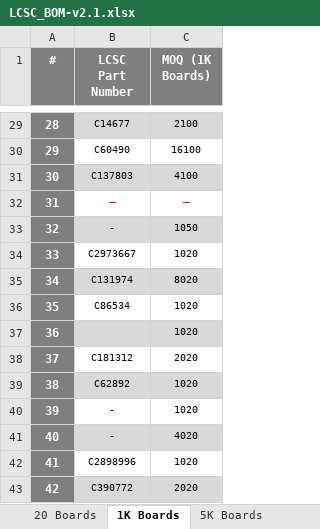
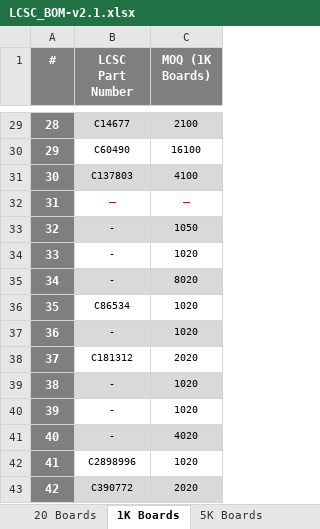
Before and after one commit to eSpark-Consulting-Group/melih-soundsensor, an Excel workbook: Deliverables/BOM/LCSC_BOM-v2.1.xlsx, sheet 1K Boards, drawn as a sheet; only a part is shown, gaps mark what is left out; values as stored, in another font and other column widths than the file's, no borders; the diff names each change by its address in the sheet, - before the commit and + after, or states it on an @@ line.

```diff
--- a/Deliverables/BOM/LCSC_BOM-v2.1.xlsx (sheet 1K Boards)
+++ b/Deliverables/BOM/LCSC_BOM-v2.1.xlsx (sheet 1K Boards)
-B34 (LCSC Part Number): C2973667
+B34 (LCSC Part Number): -
-B35 (LCSC Part Number): C131974
+B35 (LCSC Part Number): -
-B37 (LCSC Part Number): (empty)
+B37 (LCSC Part Number): -
-B39 (LCSC Part Number): C62892
+B39 (LCSC Part Number): -
```
Also changed, not shown: sheet 20 Boards, Deliverables/BOM/JLCPCB-BOM-v2.1.xlsx, Deliverables/BOM/PCBWay-BOM_20.pcs.xlsx, 5 other files.
